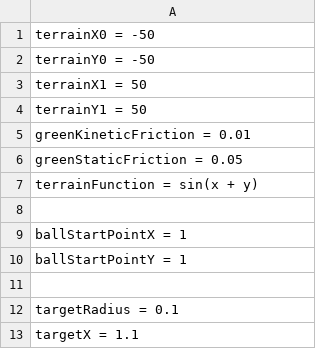
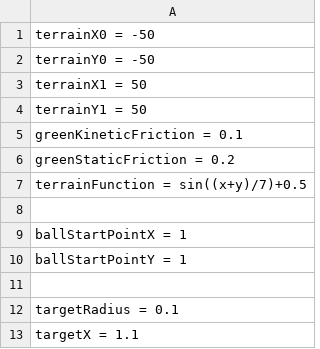
Before and after one commit to VitalijsTickovs/Project-1.2, a CSV file: Phase 1/src/Reader/UserInput.csv, drawn as a sheet; only a part is shown.

```diff
--- a/Phase 1/src/Reader/UserInput.csv
+++ b/Phase 1/src/Reader/UserInput.csv
@@ -4,5 +4,5 @@ terrainX1 = 50;
 terrainY1 = 50;
-greenKineticFriction = 0.01;
-greenStaticFriction = 0.05;
-terrainFunction = sin(x + y);
+greenKineticFriction = 0.1;
+greenStaticFriction = 0.2;
+terrainFunction = sin((x+y)/7)+0.5;
 
```
Also changed, not shown: 3 other files.
